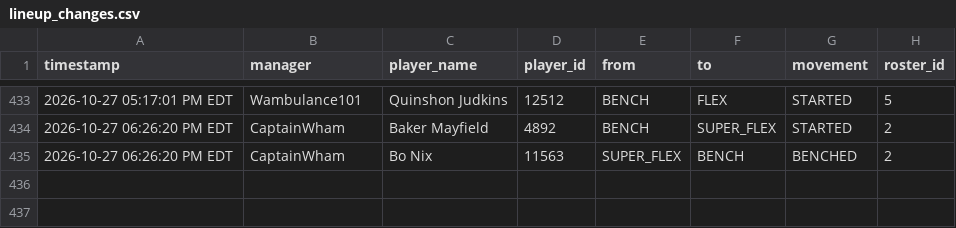
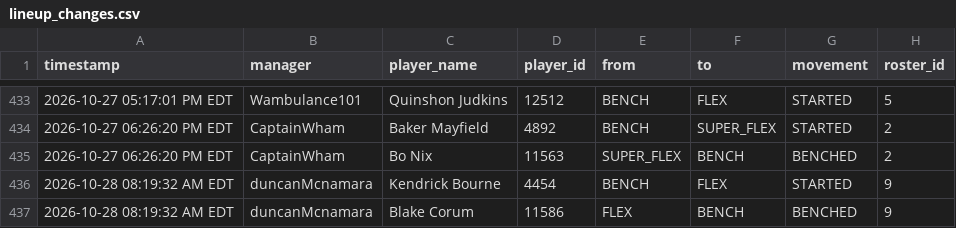
Before and after one commit to FatSquirrel57/sleeper-lineup-tracker, a CSV file: lineup_changes.csv, drawn as a sheet; only a part is shown, gaps mark what is left out.

```diff
--- a/lineup_changes.csv
+++ b/lineup_changes.csv
@@ -435 +435,3 @@ timestamp,manager,player_name,player_id,from,to,movement,roster_id
 2026-10-27 06:26:20 PM EDT,CaptainWham,Bo Nix,11563,SUPER_FLEX,BENCH,BENCHED,2
+2026-10-28 08:19:32 AM EDT,duncanMcnamara,Kendrick Bourne,4454,BENCH,FLEX,STARTED,9
+2026-10-28 08:19:32 AM EDT,duncanMcnamara,Blake Corum,11586,FLEX,BENCH,BENCHED,9
```
Also changed, not shown: 1 other file.
